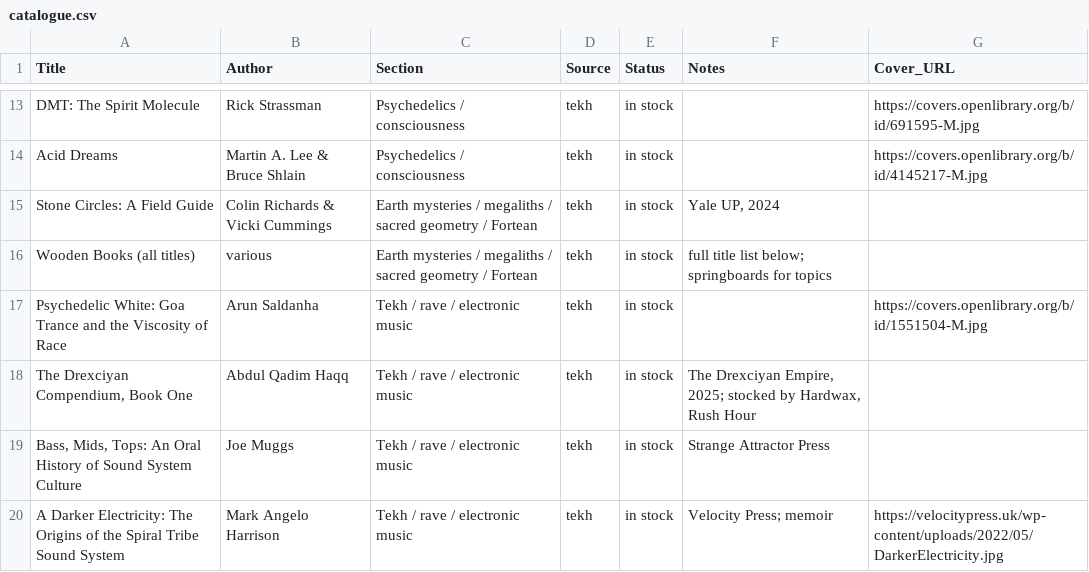
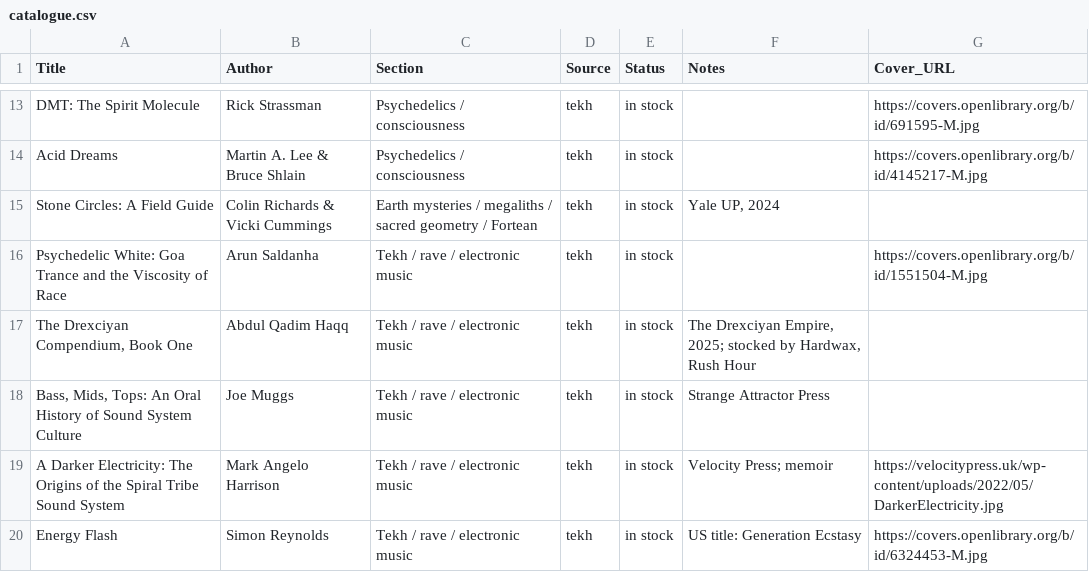
Before and after one commit to viatekh/psionica, a CSV file: data/catalogue.csv, drawn as a sheet; only a part is shown, gaps mark what is left out; the shorter side is filled out with more unchanged rows.

```diff
--- a/data/catalogue.csv
+++ b/data/catalogue.csv
@@ -15,3 +15,2 @@ Acid Dreams,Martin A. Lee & Bruce Shlain,Psychedelics / consciousness,tekh,in st
 Stone Circles: A Field Guide,Colin Richards & Vicki Cummings,Earth mysteries / megaliths / sacred geometry / Fortean,tekh,in stock,"Yale UP, 2024",
-Wooden Books (all titles),various,Earth mysteries / megaliths / sacred geometry / Fortean,tekh,in stock,full title list below; springboards for topics,
 Psychedelic White: Goa Trance and the Viscosity of Race,Arun Saldanha,Tekh / rave / electronic music,tekh,in stock,,https://covers.openlibrary.org/b/id/1551504-M.jpg
```
Also changed, not shown: data/inventory.csv.
